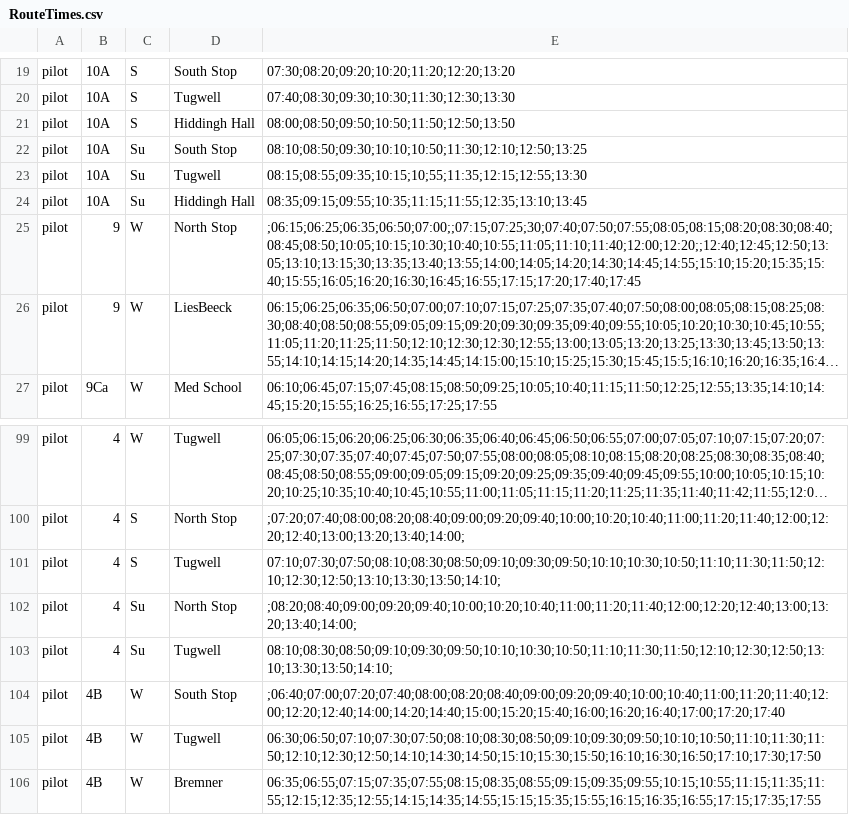
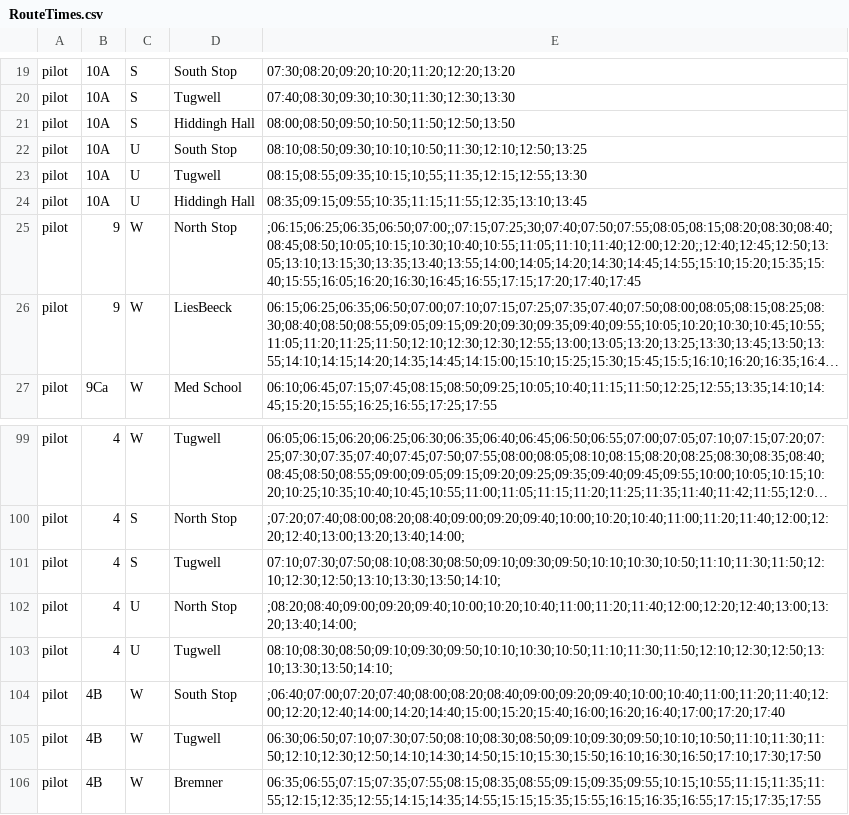
Before and after one commit to olpie101/uctmobile, a CSV file: api/src/main/webapp/assets/RouteTimes.csv, drawn as a sheet; only a part is shown, gaps mark what is left out; long unchanged cells end in ….

```diff
--- a/api/src/main/webapp/assets/RouteTimes.csv
+++ b/api/src/main/webapp/assets/RouteTimes.csv
@@ -21,5 +21,5 @@ pilot,10A,S,Tugwell,07:40;08:30;09:30;10:30;11:30;12:30;13:30
 pilot,10A,S,Hiddingh Hall,08:00;08:50;09:50;10:50;11:50;12:50;13:50
-pilot,10A,Su,South Stop,08:10;08:50;09:30;10:10;10:50;11:30;12:10;12:50;13:25
-pilot,10A,Su,Tugwell,08:15;08:55;09:35;10:15;10;55;11:35;12:15;12:55;13:30
-pilot,10A,Su,Hiddingh Hall,08:35;09:15;09:55;10:35;11:15;11:55;12:35;13:10;13:45
+pilot,10A,U,South Stop,08:10;08:50;09:30;10:10;10:50;11:30;12:10;12:50;13:25
+pilot,10A,U,Tugwell,08:15;08:55;09:35;10:15;10;55;11:35;12:15;12:55;13:30
+pilot,10A,U,Hiddingh Hall,08:35;09:15;09:55;10:35;11:15;11:55;12:35;13:10;13:45
 pilot,9,W,North Stop,;06:15;06:25;06:35;06:50;07:00;;07:15;07:25;30;07:40;07:50;07:55;08:05;08:15;08:20;08:30;08:40;08:45;08:50;10:05;10:15;10:30;10:40;10:55;11:05;11:10;11:40;12:00;12:20;;12:40;12:45;12:50;13:05;13:10;13:15;30;13:35;13:40;13:55;14:00;14:05;14:20;14:30;14:45;14:55;15:10;15:20;15:35;15:40;15:55;16:05;16:20;16:30;16:45;16:55;17:15;17:20;17:40;17:45
@@ -101,4 +101,4 @@ pilot,4,S,North Stop,;07:20;07:40;08:00;08:20;08:40;09:00;09:20;09:40;10:00;10:2
 pilot,4,S,Tugwell,07:10;07:30;07:50;08:10;08:30;08:50;09:10;09:30;09:50;10:10;10:30;10:50;11:10;11:30;11:50;12:10;12:30;12:50;13:10;13:30;13:50;14:10;
-pilot,4,Su,North Stop,;08:20;08:40;09:00;09:20;09:40;10:00;10:20;10:40;11:00;11:20;11:40;12:00;12:20;12:40;13:00;13:20;13:40;14:00;
-pilot,4,Su,Tugwell,08:10;08:30;08:50;09:10;09:30;09:50;10:10;10:30;10:50;11:10;11:30;11:50;12:10;12:30;12:50;13:10;13:30;13:50;14:10;
+pilot,4,U,North Stop,;08:20;08:40;09:00;09:20;09:40;10:00;10:20;10:40;11:00;11:20;11:40;12:00;12:20;12:40;13:00;13:20;13:40;14:00;
+pilot,4,U,Tugwell,08:10;08:30;08:50;09:10;09:30;09:50;10:10;10:30;10:50;11:10;11:30;11:50;12:10;12:30;12:50;13:10;13:30;13:50;14:10;
 pilot,4B,W,South Stop,;06:40;07:00;07:20;07:40;08:00;08:20;08:40;09:00;09:20;09:40;10:00;10:40;11:00;11:20;11:40;12:00;12:20;12:40;14:00;14:20;14:40;15:00;15:20;15:40;16:00;16:20;16:40;17:00;17:20;17:40
```
Also changed, not shown: api/src/main/webapp/assets/JammieRoutes.csv, 11 other files.
